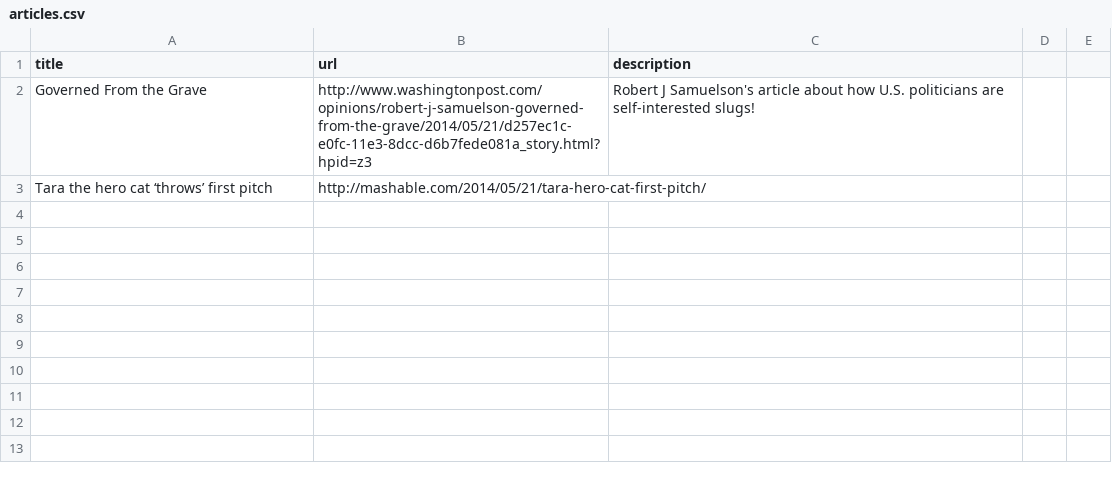
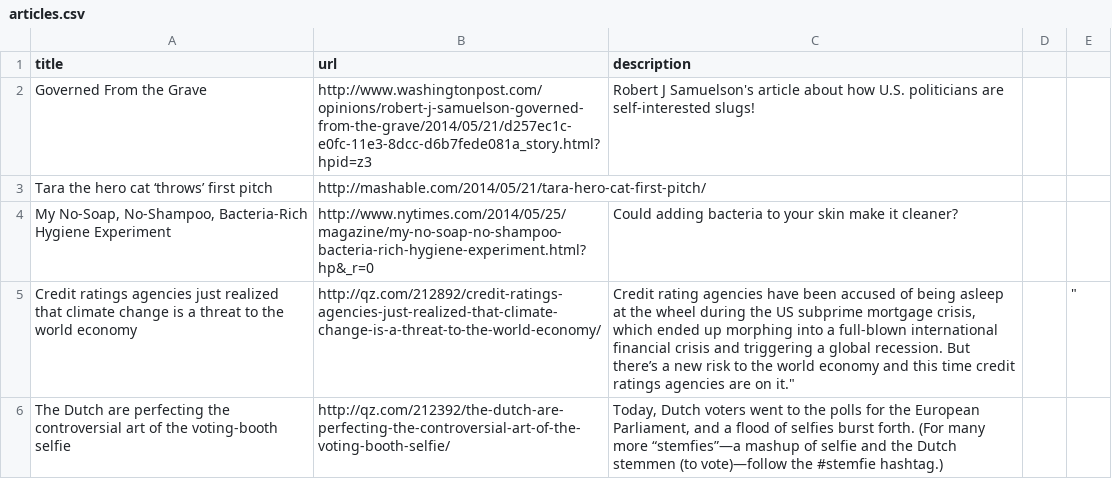
Before and after one commit to Murphydbuffalo/slacker_news, a CSV file: articles.csv, drawn as a sheet.

```diff
--- a/articles.csv
+++ b/articles.csv
@@ -4 +4,4 @@ Governed From the Grave,http://www.washingtonpost.com/opinions/robert-j-samuelso
 Tara the hero cat ‘throws’ first pitch,http://mashable.com/2014/05/21/tara-hero-cat-first-pitch/
+"My No-Soap, No-Shampoo, Bacteria-Rich Hygiene Experiment",http://www.nytimes.com/2014/05/25/magazine/my-no-soap-no-shampoo-bacteria-rich-hygiene-experiment.html?hp&_r=0,Could adding bacteria to your skin make it cleaner?
+Credit ratings agencies just realized that climate change is a threat to the world economy,http://qz.com/212892/credit-ratings-agencies-just-realized-that-climate-change-is-a-threat-to-the-world-economy/,"Credit rating agencies have been accused of being asleep at the wheel during the US subprime mortgage crisis, which ended up morphing into a full-blown international financial crisis and triggering a global recession. But there’s a new risk to the world economy and this time credit ratings agencies are on it.""","","""","",""
+The Dutch are perfecting the controversial art of the voting-booth selfie,http://qz.com/212392/the-dutch-are-perfecting-the-controversial-art-of-the-voting-booth-selfie/,"Today, Dutch voters went to the polls for the European Parliament, and a flood of selfies burst forth. (For many more “stemfies”—a mashup of selfie and the Dutch stemmen (to vote)—follow the #stemfie hashtag.) "
```
Also changed, not shown: 2 other files.
